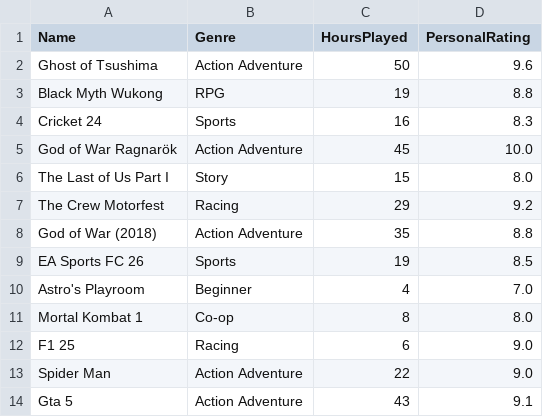
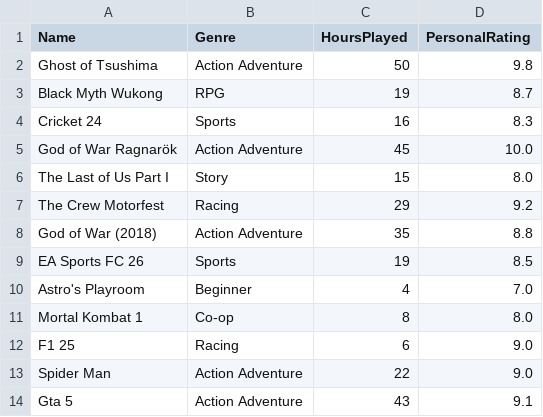
Before and after one commit to aalindmukati/Ps-Games-Dataset-Analyzer, a CSV file: Data.csv, drawn as a sheet.

```diff
--- a/Data.csv
+++ b/Data.csv
@@ -1,4 +1,4 @@
 Name,Genre,HoursPlayed,PersonalRating
-Ghost of Tsushima,Action Adventure,50,9.6
-Black Myth Wukong,RPG,19,8.8
+Ghost of Tsushima,Action Adventure,50,9.8
+Black Myth Wukong,RPG,19,8.7
 Cricket 24,Sports,16,8.3
```
Also changed, not shown: 1 other file.
